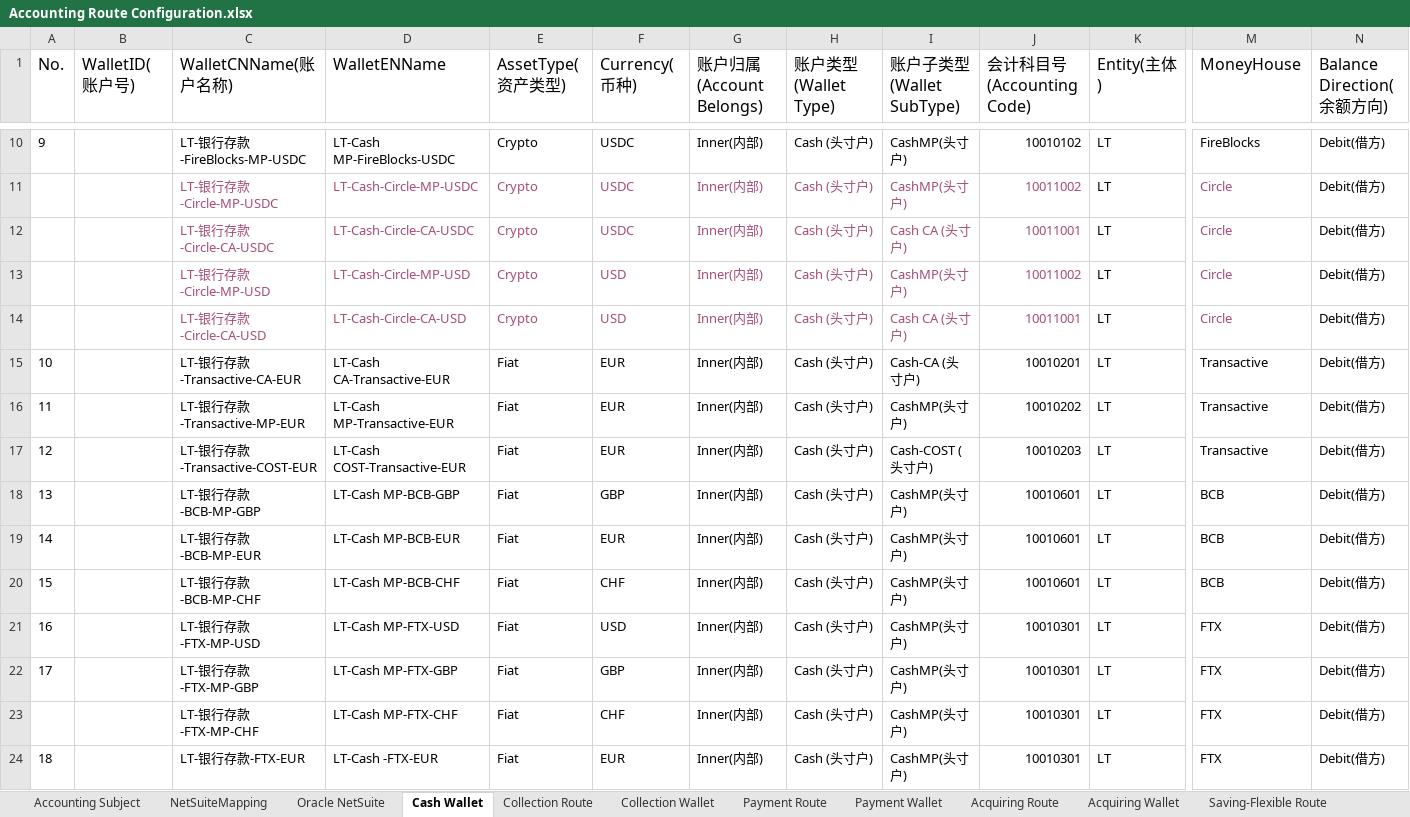
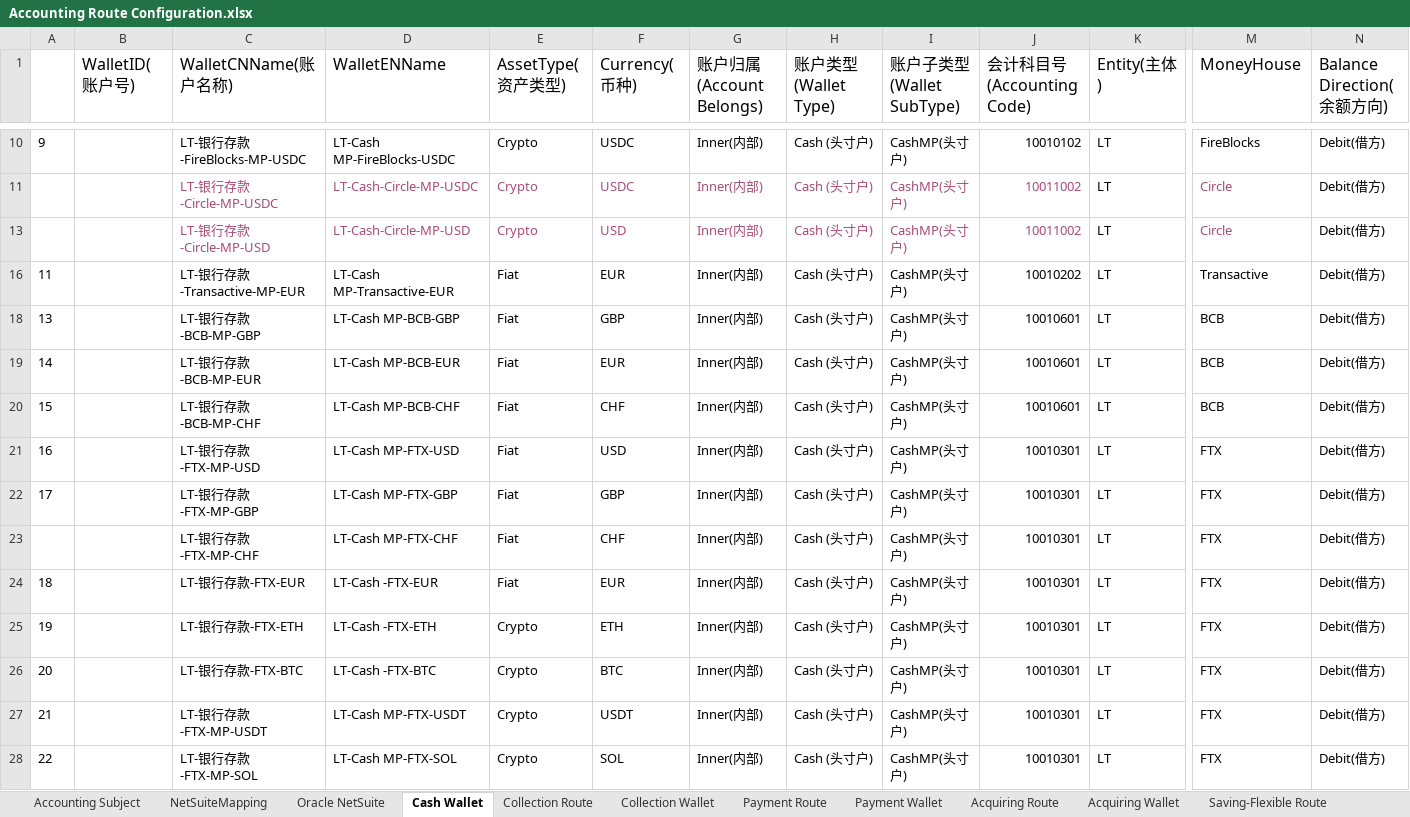
Before and after one commit to tisaTest1994/Gittest2, an Excel workbook: Resource/Accounting Route Configuration.xlsx, sheet Cash Wallet, drawn as a sheet; only a part is shown, gaps mark what is left out; the shorter side is filled out with more unchanged rows; values as stored, in another font and other column widths than the file's, no borders; charts and pictures not drawn; removed rows and columns are numbered as before the commit, all else as after; rows hold the shown columns only; the diff covers the shown part only; the diff names each change by its address in the sheet, - before the commit and + after, or states it on an @@ line.

```diff
--- a/Resource/Accounting Route Configuration.xlsx (sheet Cash Wallet)
+++ b/Resource/Accounting Route Configuration.xlsx (sheet Cash Wallet)
-A1: No.
+A1: (empty)
@@ row 12 hidden:  |  | LT-银行存款-Circle-CA-USDC | LT-Cash-Circle-CA-USDC | Crypto | USDC | Inner(内部) | Cash (头寸户) | Cash CA (头寸户) | 10011001 | LT | Circle | Debit(借方) @@
@@ row 14 hidden:  |  | LT-银行存款-Circle-CA-USD | LT-Cash-Circle-CA-USD | Crypto | USD | Inner(内部) | Cash (头寸户) | Cash CA (头寸户) | 10011001 | LT | Circle | Debit(借方) @@
@@ row 15 hidden: 10 |  | LT-银行存款-Transactive-CA-EUR | LT-Cash CA-Transactive-EUR | Fiat | EUR | Inner(内部) | Cash (头寸户) | Cash-CA (头寸户) | 10010201 | LT | Transactive | Debit(借方) @@
@@ row 17 hidden: 12 |  | LT-银行存款-Transactive-COST-EUR | LT-Cash COST-Transactive-EUR | Fiat | EUR | Inner(内部) | Cash (头寸户) | Cash-COST (头寸户) | 10010203 | LT | Transactive | Debit(借方) @@
```
Also changed, not shown: 6 added rows, 5 hidden or unhidden rows, 3 edited cells and cell formats elsewhere in this sheet, sheet CFX Route, sheet Accounting Subject, sheet CFX Wallet, sheet Collection Wallet, sheet Payment Wallet, sheet Saving-Flexible Wallet, 6 more sheets, 1 other file.
